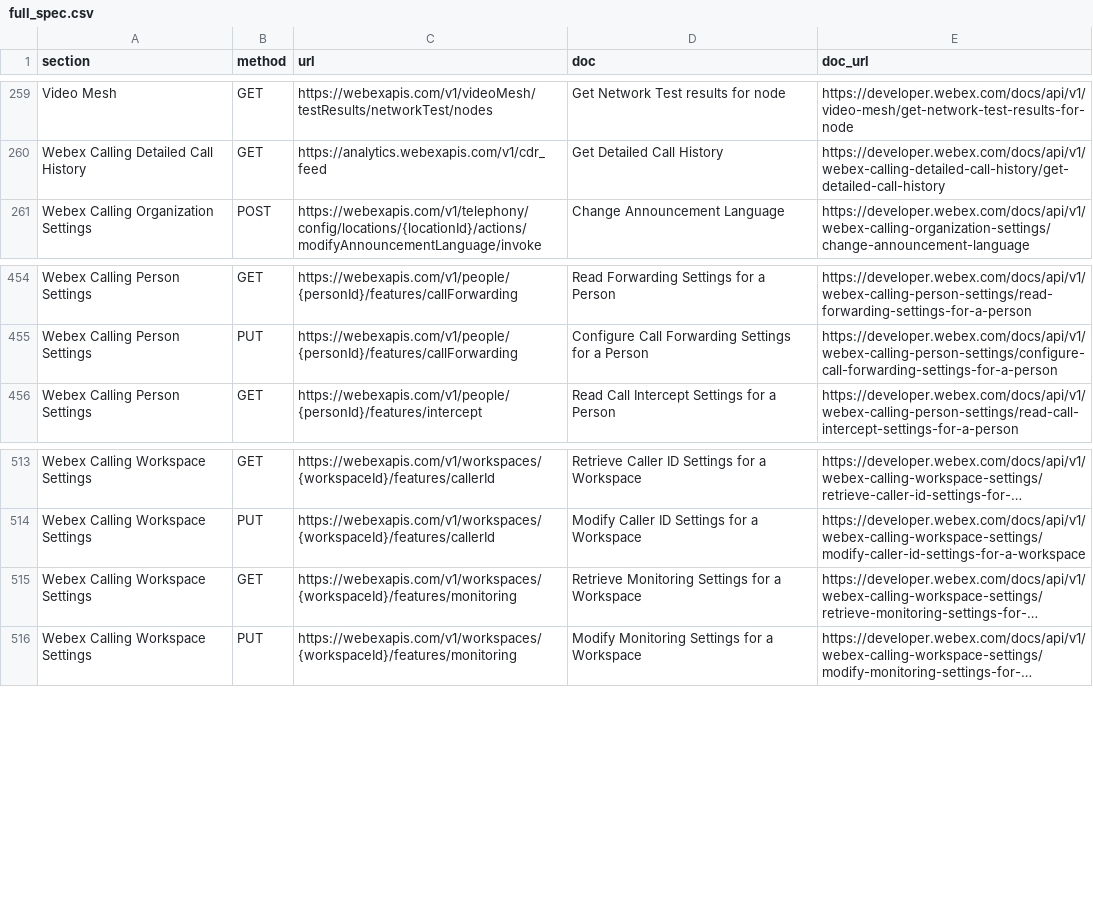
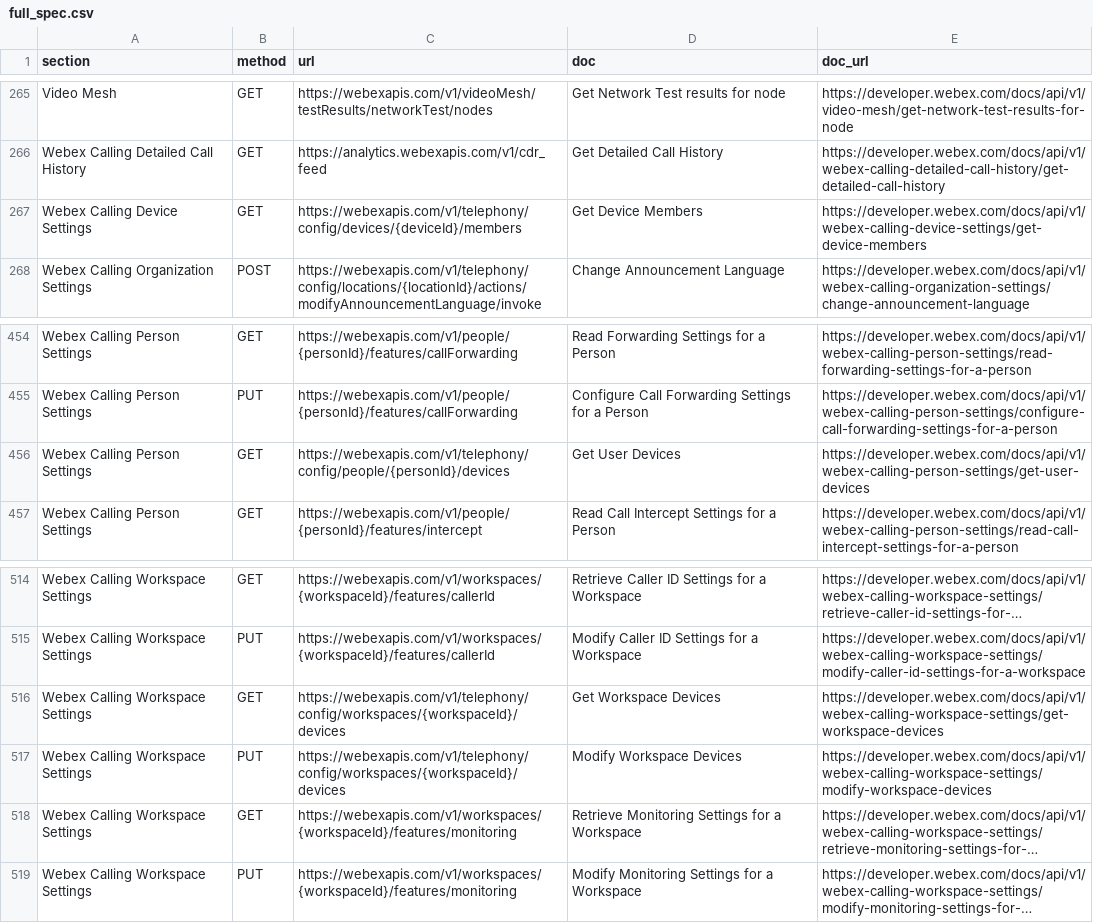
Before and after one commit to jeokrohn/wxc_sdk, a CSV file: developer.webex.com/generated/full_spec.csv, drawn as a sheet; only a part is shown, gaps mark what is left out; long unchanged cells end in …; the diff covers the shown part only; the diff names each change by its address in the sheet, - before the commit and + after, or states it on an @@ line.

```diff
--- a/developer.webex.com/generated/full_spec.csv
+++ b/developer.webex.com/generated/full_spec.csv
+row 267: Webex Calling Device Settings | GET | https://webexapis.com/v1/telephony/config/devices/{deviceId}/members | Get Device Members | https://developer.webex.com/docs/api/v1/webex-calling-device-settings/get-device-members
+row 456: Webex Calling Person Settings | GET | https://webexapis.com/v1/telephony/config/people/{personId}/devices | Get User Devices | https://developer.webex.com/docs/api/v1/webex-calling-person-settings/get-user-devices
+row 516: Webex Calling Workspace Settings | GET | https://webexapis.com/v1/telephony/config/workspaces/{workspaceId}/devices | Get Workspace Devices | https://developer.webex.com/docs/api/v1/webex-calling-workspace-settings/get-workspace-devices
+row 517: Webex Calling Workspace Settings | PUT | https://webexapis.com/v1/telephony/config/workspaces/{workspaceId}/devices | Modify Workspace Devices | https://developer.webex.com/docs/api/v1/webex-calling-workspace-settings/modify-workspace-devices
```
Also changed, not shown: 8 added rows and 9 removed rows elsewhere in this file, 29 other files.
